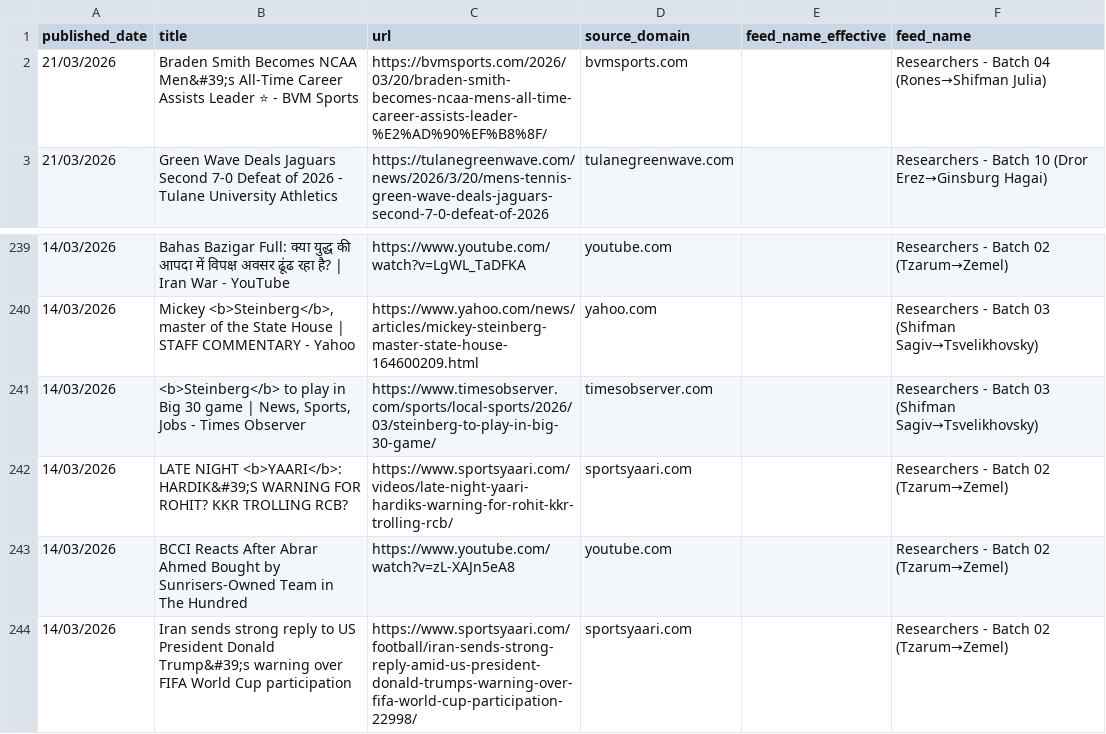
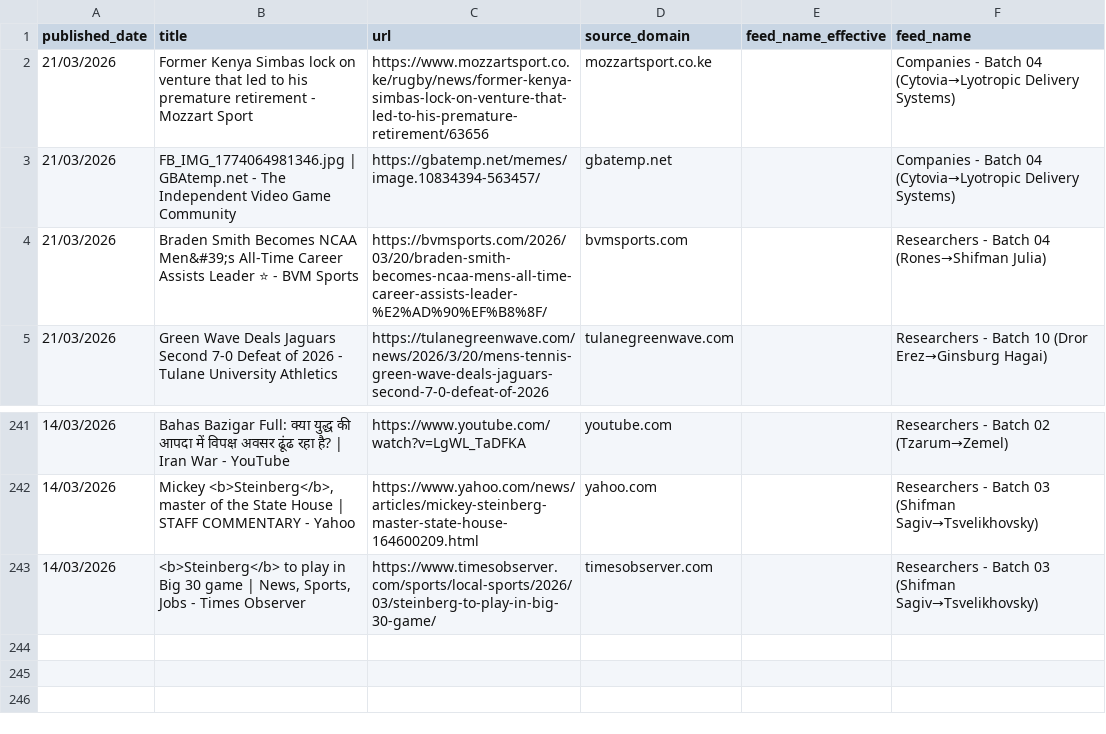
Before and after one commit to elyashivzangen/yissum-science, a CSV file: data_new_updater/feed_titles.csv, drawn as a sheet; only a part is shown, gaps mark what is left out; removed rows and columns are numbered as before the commit, all else as after; the diff names each change by its address in the sheet, - before the commit and + after, or states it on an @@ line.

```diff
--- a/data_new_updater/feed_titles.csv
+++ b/data_new_updater/feed_titles.csv
+row 2: 21/03/2026 | Former Kenya Simbas lock on venture that led to his premature retirement - Mozzart Sport | https://www.mozzartsport.co.ke/rugby/news/former-kenya-simbas-lock-on-venture-that-led-to-his-premature-retirement/63656 | mozzartsport.co.ke |  | Companies - Batch 04 (Cytovia→Lyotropic Delivery Systems)
+row 3: 21/03/2026 | FB_IMG_1774064981346.jpg | GBAtemp.net - The Independent Video Game Community | https://gbatemp.net/memes/image.10834394-563457/ | gbatemp.net |  | Companies - Batch 04 (Cytovia→Lyotropic Delivery Systems)
-row 242: 14/03/2026 | LATE NIGHT <b>YAARI</b>: HARDIK&#39;S WARNING FOR ROHIT? KKR TROLLING RCB? | https://www.sportsyaari.com/videos/late-night-yaari-hardiks-warning-for-rohit-kkr-trolling-rcb/ | sportsyaari.com |  | Researchers - Batch 02 (Tzarum→Zemel)
-row 243: 14/03/2026 | BCCI Reacts After Abrar Ahmed Bought by Sunrisers-Owned Team in The Hundred | https://www.youtube.com/watch?v=zL-XAJn5eA8 | youtube.com |  | Researchers - Batch 02 (Tzarum→Zemel)
-row 244: 14/03/2026 | Iran sends strong reply to US President Donald Trump&#39;s warning over FIFA World Cup participation | https://www.sportsyaari.com/football/iran-sends-strong-reply-amid-us-president-donald-trumps-warning-over-fifa-world-cup-participation-22998/ | sportsyaari.com |  | Researchers - Batch 02 (Tzarum→Zemel)
```
Also changed, not shown: data_new_updater/feed.csv, data_new_updater/feed_compact.csv, 2 other files.
